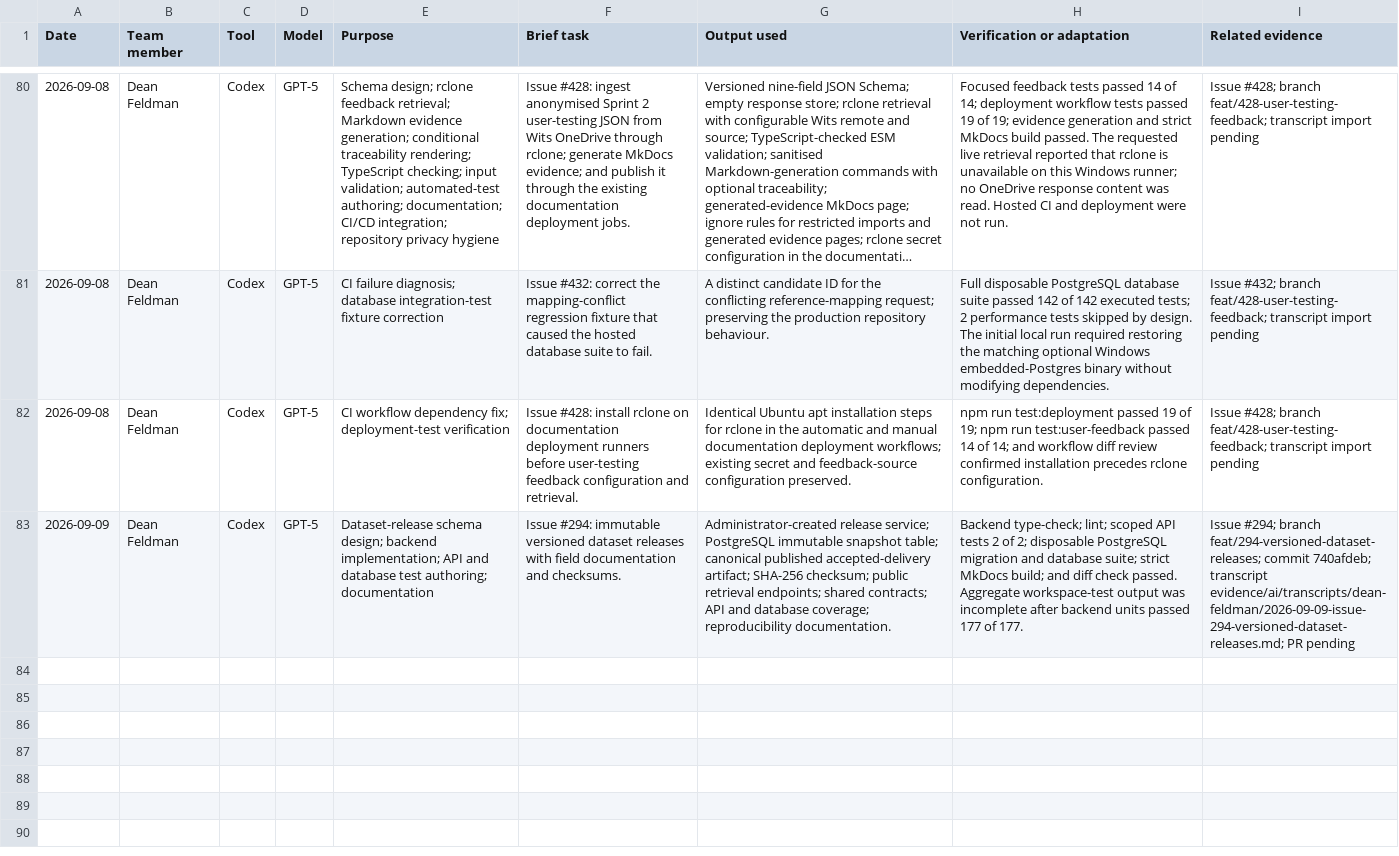
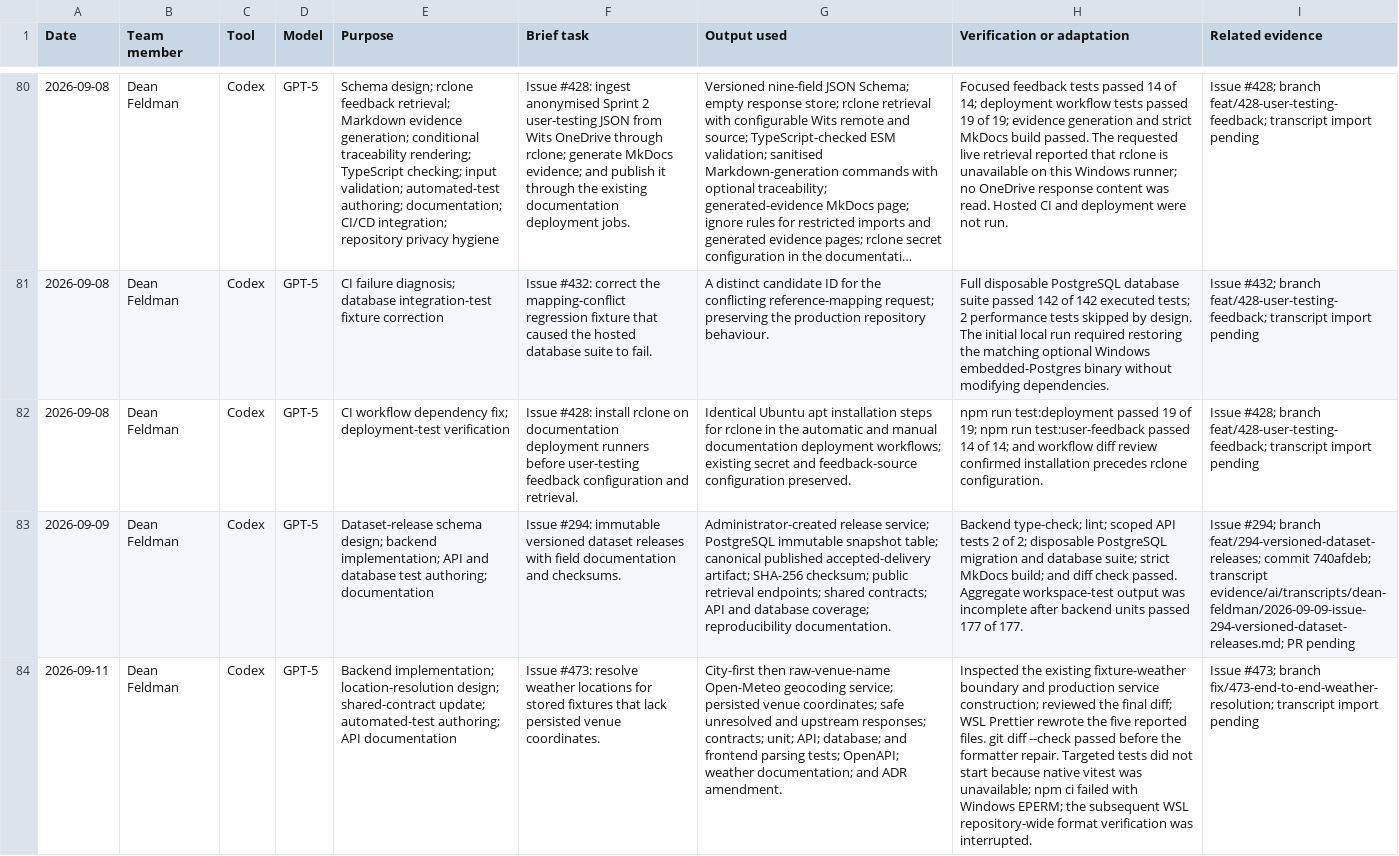
Before and after one commit to NadavSundy/Sport-Analytics-Tool, a CSV file: evidence/ai/registers/dean-feldman.csv, drawn as a sheet; only a part is shown, gaps mark what is left out; long unchanged cells end in …; the diff names each change by its address in the sheet, - before the commit and + after, or states it on an @@ line.

```diff
--- a/evidence/ai/registers/dean-feldman.csv
+++ b/evidence/ai/registers/dean-feldman.csv
+row 84: 2026-09-11 | Dean Feldman | Codex | GPT-5 | Backend implementation; location-resolution design; shared-contract update; automated-test authoring; API documentation | Issue #473: resolve weather locations for stored fixtures that lack persisted venue coordinates. | City-first then raw-venue-name Open-Meteo geocoding service; persisted venue coordinates; safe unresolved and upstream responses; contracts; unit; API; database; and frontend parsing tests; OpenAPI; weather documentation; and ADR amendment. | Inspected the existing fixture-weather boundary and production service construction; reviewed the final diff; WSL Prettier rewrote the five reported files. git diff --check passed before the formatter repair. Targeted tests did not start because native vitest was unavailable; npm ci failed with Windows EPERM; the subsequent WSL repository-wide format verification was interrupted. | Issue #473; branch fix/473-end-to-end-weather-resolution; transcript import pending
```
Also changed, not shown: 18 other files.
